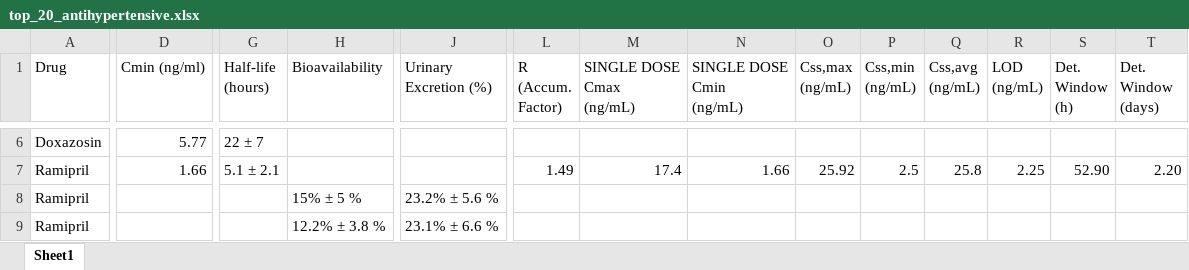
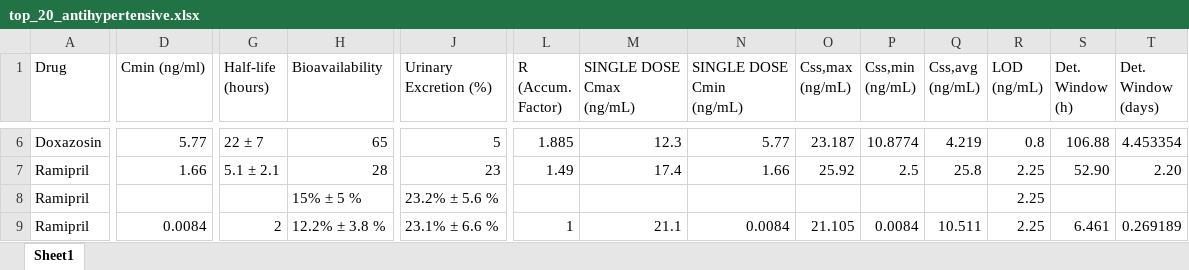
Before and after one commit to 4mmar98/CardioKinetics-App, an Excel workbook: top_20_antihypertensive.xlsx, sheet Sheet1, drawn as a sheet; only a part is shown, gaps mark what is left out; values as stored, in another font and other column widths than the file's, no cell formats; the diff covers the shown part only; the diff names each change by its address in the sheet, - before the commit and + after, or states it on an @@ line.

```diff
--- a/top_20_antihypertensive.xlsx (sheet Sheet1)
+++ b/top_20_antihypertensive.xlsx (sheet Sheet1)
-H6 (Bioavailability): (empty)
+H6 (Bioavailability): 65
-J6 (Urinary Excretion (%)): (empty)
+J6 (Urinary Excretion (%)): 5
-L6 (R (Accum. Factor)): (empty)
+L6 (R (Accum. Factor)): 1.885
-M6 (SINGLE DOSE Cmax (ng/mL)): (empty)
+M6 (SINGLE DOSE Cmax (ng/mL)): 12.3
-N6 (SINGLE DOSE Cmin (ng/mL)): (empty)
+N6 (SINGLE DOSE Cmin (ng/mL)): 5.77
-O6 (Css,max (ng/mL)): (empty)
+O6 (Css,max (ng/mL)): 23.187
-P6 (Css,min (ng/mL)): (empty)
+P6 (Css,min (ng/mL)): 10.8774
-Q6 (Css,avg (ng/mL)): (empty)
+Q6 (Css,avg (ng/mL)): 4.219
-R6 (LOD (ng/mL)): (empty)
+R6 (LOD (ng/mL)): 0.8
-S6 (Det. Window (h)): (empty)
+S6 (Det. Window (h)): 106.88
-T6 (Det. Window (days)): (empty)
+T6 (Det. Window (days)): 4.453354
-H7 (Bioavailability): (empty)
+H7 (Bioavailability): 28
-J7 (Urinary Excretion (%)): (empty)
+J7 (Urinary Excretion (%)): 23
-R8:R9 (LOD (ng/mL)): (empty)
+R8:R9 (LOD (ng/mL)): 2.25
-D9 (Cmin (ng/ml)): (empty)
+D9 (Cmin (ng/ml)): 0.0084
-G9 (Half-life (hours)): (empty)
+G9 (Half-life (hours)): 2
-L9 (R (Accum. Factor)): (empty)
+L9 (R (Accum. Factor)): 1
-M9 (SINGLE DOSE Cmax (ng/mL)): (empty)
+M9 (SINGLE DOSE Cmax (ng/mL)): 21.1
-N9 (SINGLE DOSE Cmin (ng/mL)): (empty)
+N9 (SINGLE DOSE Cmin (ng/mL)): 0.0084
-O9 (Css,max (ng/mL)): (empty)
+O9 (Css,max (ng/mL)): 21.105
-P9 (Css,min (ng/mL)): (empty)
+P9 (Css,min (ng/mL)): 0.0084
-Q9 (Css,avg (ng/mL)): (empty)
+Q9 (Css,avg (ng/mL)): 10.511
-S9 (Det. Window (h)): (empty)
+S9 (Det. Window (h)): 6.461
-T9 (Det. Window (days)): (empty)
+T9 (Det. Window (days)): 0.269189
```
Also changed, not shown: 3 added rows, 3 removed rows and 398 edited cells elsewhere in this sheet, cell formats, formulas that keep their value.
